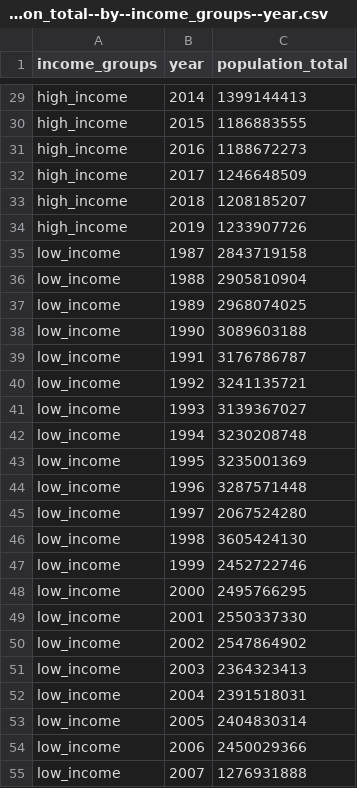
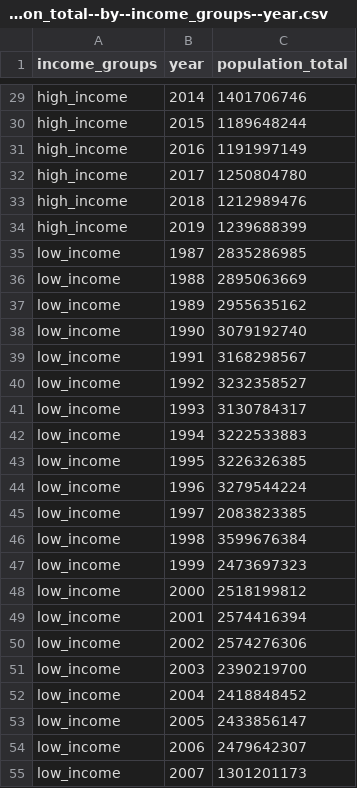
Before and after one commit to open-numbers/ddf--gapminder--population_by_income_group, a CSV file: ddf--datapoints--population_total--by--income_groups--year.csv, drawn as a sheet; only a part is shown, gaps mark what is left out; the diff covers the shown part only; the diff names each change by its address in the sheet, - before the commit and + after, or states it on an @@ line.

```diff
--- a/ddf--datapoints--population_total--by--income_groups--year.csv
+++ b/ddf--datapoints--population_total--by--income_groups--year.csv
-C29 (population_total): 1399144413
+C29 (population_total): 1401706746
-C30 (population_total): 1186883555
+C30 (population_total): 1189648244
-C31 (population_total): 1188672273
+C31 (population_total): 1191997149
-C32 (population_total): 1246648509
+C32 (population_total): 1250804780
-C33 (population_total): 1208185207
+C33 (population_total): 1212989476
-C34 (population_total): 1233907726
+C34 (population_total): 1239688399
-C35 (population_total): 2843719158
+C35 (population_total): 2835286985
-C36 (population_total): 2905810904
+C36 (population_total): 2895063669
-C37 (population_total): 2968074025
+C37 (population_total): 2955635162
-C38 (population_total): 3089603188
+C38 (population_total): 3079192740
-C39 (population_total): 3176786787
+C39 (population_total): 3168298567
-C40 (population_total): 3241135721
+C40 (population_total): 3232358527
-C41 (population_total): 3139367027
+C41 (population_total): 3130784317
-C42 (population_total): 3230208748
+C42 (population_total): 3222533883
-C43 (population_total): 3235001369
+C43 (population_total): 3226326385
-C44 (population_total): 3287571448
+C44 (population_total): 3279544224
-C45 (population_total): 2067524280
+C45 (population_total): 2083823385
-C46 (population_total): 3605424130
+C46 (population_total): 3599676384
-C47 (population_total): 2452722746
+C47 (population_total): 2473697323
-C48 (population_total): 2495766295
+C48 (population_total): 2518199812
-C49 (population_total): 2550337330
+C49 (population_total): 2574416394
-C50 (population_total): 2547864902
+C50 (population_total): 2574276306
-C51 (population_total): 2364323413
+C51 (population_total): 2390219700
-C52 (population_total): 2391518031
+C52 (population_total): 2418848452
-C53 (population_total): 2404830314
+C53 (population_total): 2433856147
-C54 (population_total): 2450029366
+C54 (population_total): 2479642307
-C55 (population_total): 1276931888
+C55 (population_total): 1301201173
```
Also changed, not shown: 105 edited cells elsewhere in this file, ddf--datapoints--population_total_percent--by--income_groups--year.csv, 1 other file.
